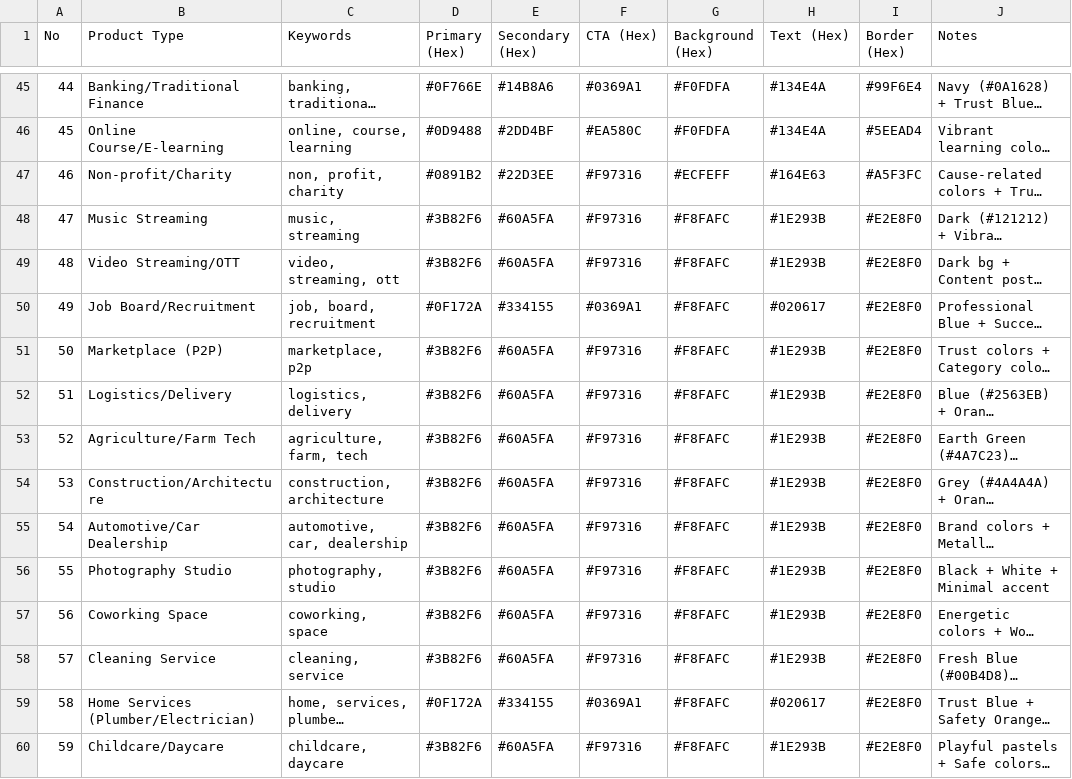
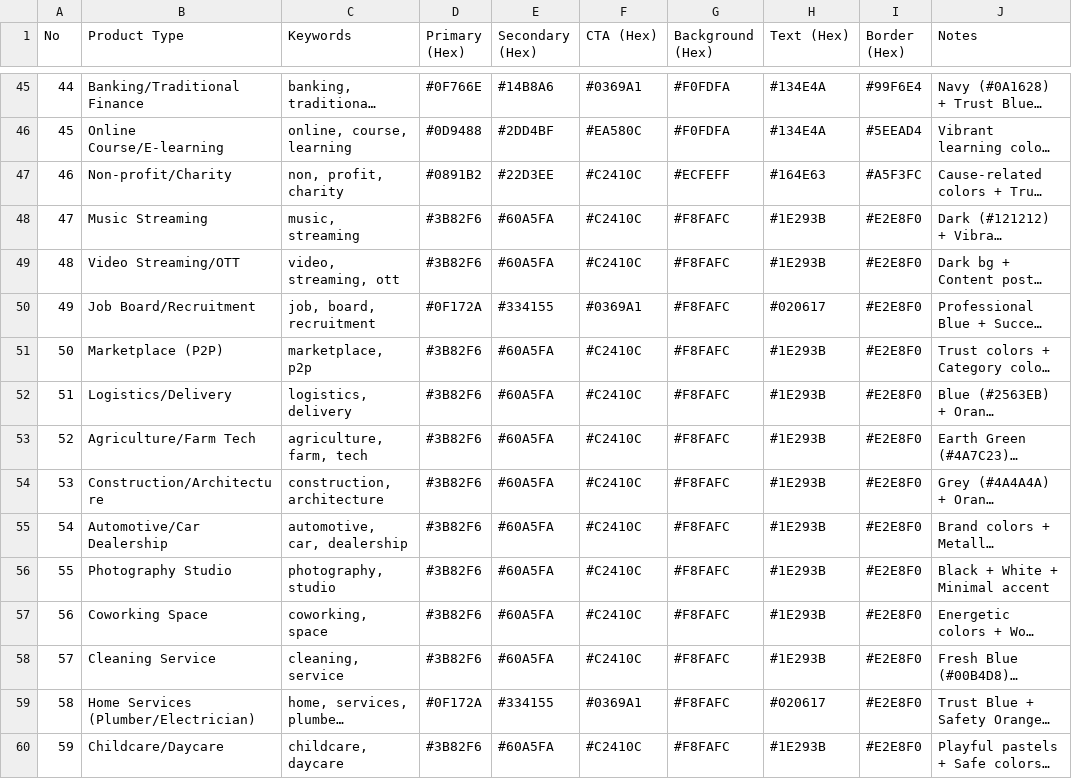
Before and after one commit to fahadrahman444/uiux-kit, a CSV file: skills/ui-ux-pro-max/data/colors.csv, drawn as a sheet; only a part is shown, gaps mark what is left out; long unchanged cells end in …; the diff covers the shown part only; the diff names each change by its address in the sheet, - before the commit and + after, or states it on an @@ line.

```diff
--- a/skills/ui-ux-pro-max/data/colors.csv
+++ b/skills/ui-ux-pro-max/data/colors.csv
-F47:F49 (CTA (Hex)): #F97316
+F47:F49 (CTA (Hex)): #C2410C
-F51:F58 (CTA (Hex)): #F97316
+F51:F58 (CTA (Hex)): #C2410C
-F60 (CTA (Hex)): #F97316
+F60 (CTA (Hex)): #C2410C
```
Also changed, not shown: 63 edited cells elsewhere in this file, skills/ui-ux-pro-max/data/landing.csv, skills/ui-ux-pro-max/data/ui-reasoning.csv, 20 other files.
